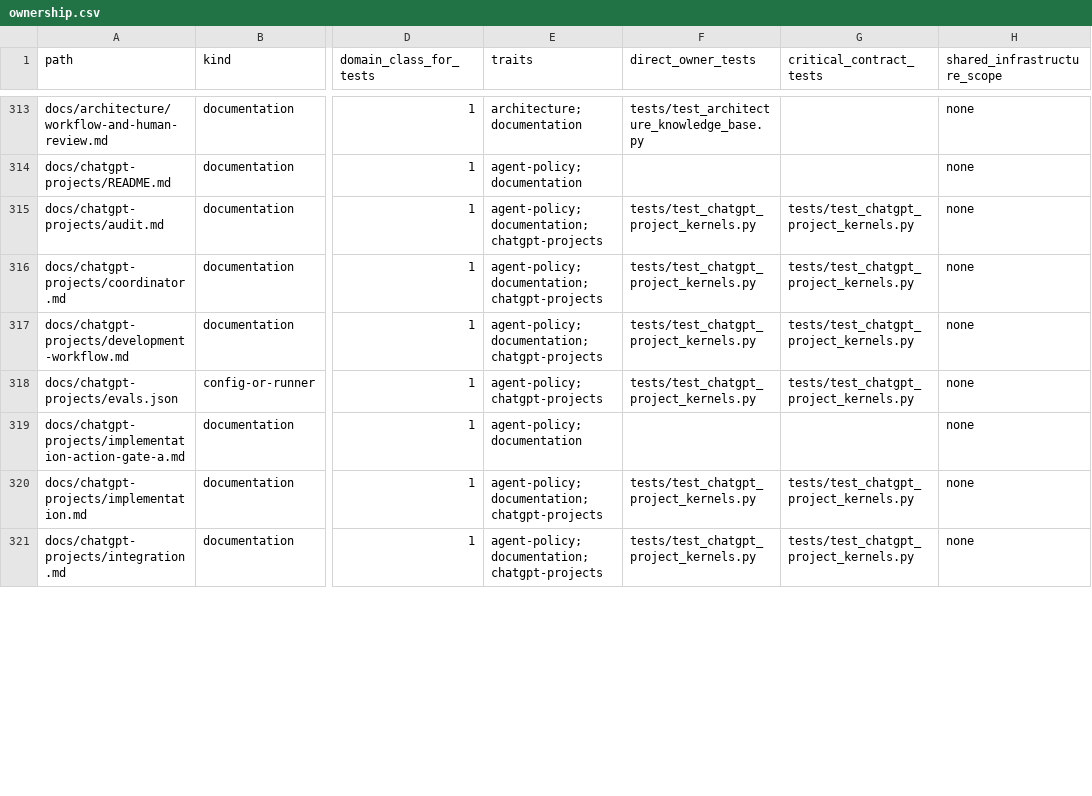
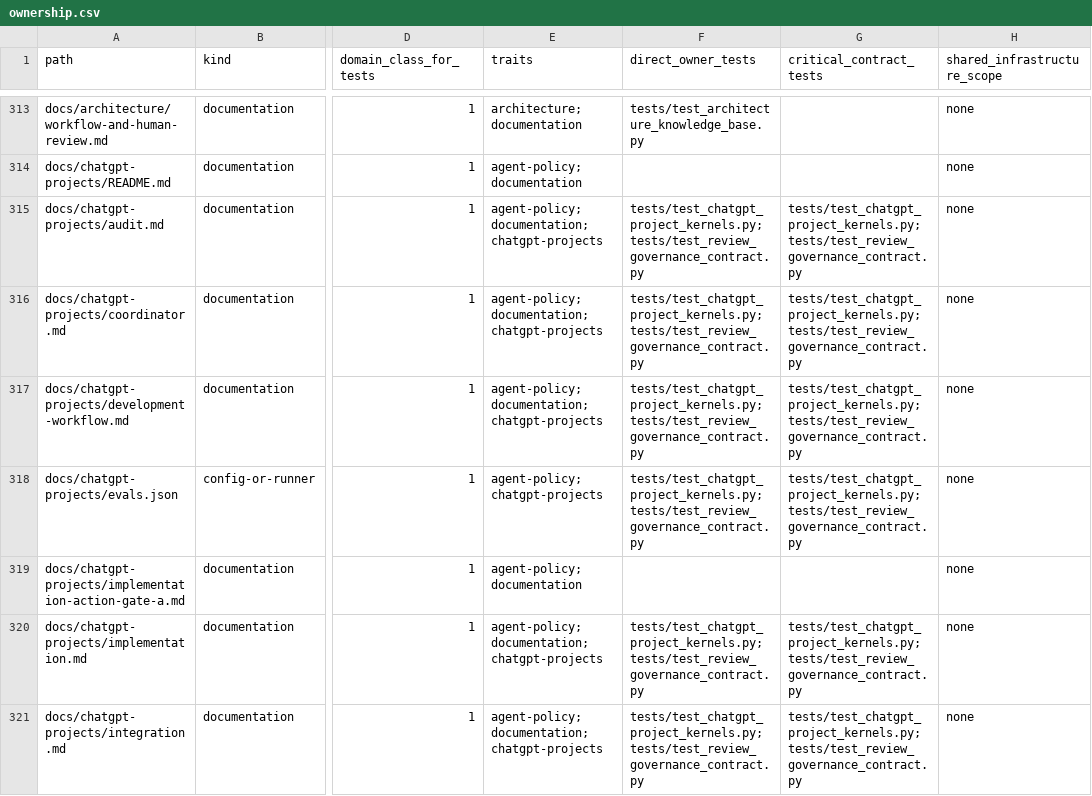
Before and after one commit to marcogallotta/ai-tools, a CSV file: dish/test_selection/ownership.csv, drawn as a sheet; only a part is shown, gaps mark what is left out; the diff covers the shown part only; the diff names each change by its address in the sheet, - before the commit and + after, or states it on an @@ line.

Commit message:
Fix Review V5 evidence and tripwire enforcement

```diff
--- a/dish/test_selection/ownership.csv
+++ b/dish/test_selection/ownership.csv
-F315:F318 (direct_owner_tests): tests/test_chatgpt_project_kernels.py
+F315:F318 (direct_owner_tests): tests/test_chatgpt_project_kernels.py; tests/test_review_governance_contract.py
-G315:G318 (critical_contract_tests): tests/test_chatgpt_project_kernels.py
+G315:G318 (critical_contract_tests): tests/test_chatgpt_project_kernels.py; tests/test_review_governance_contract.py
-F320:F321 (direct_owner_tests): tests/test_chatgpt_project_kernels.py
+F320:F321 (direct_owner_tests): tests/test_chatgpt_project_kernels.py; tests/test_review_governance_contract.py
-G320:G321 (critical_contract_tests): tests/test_chatgpt_project_kernels.py
+G320:G321 (critical_contract_tests): tests/test_chatgpt_project_kernels.py; tests/test_review_governance_contract.py
```
Also changed, not shown: 14 edited cells elsewhere in this file, 4 other files.
